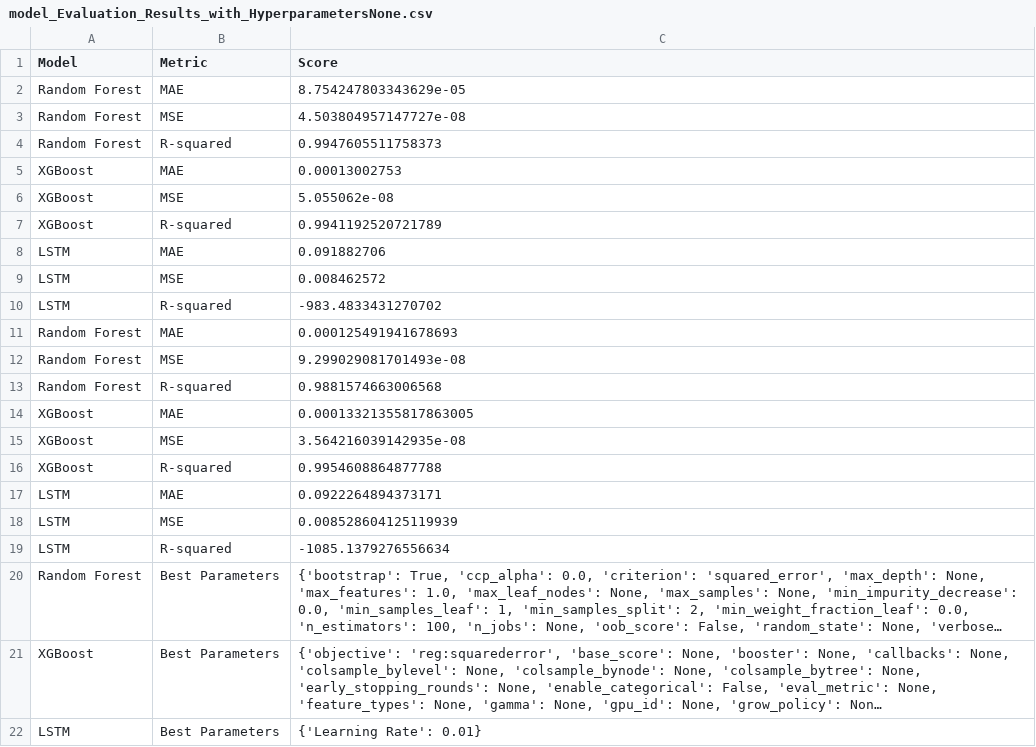
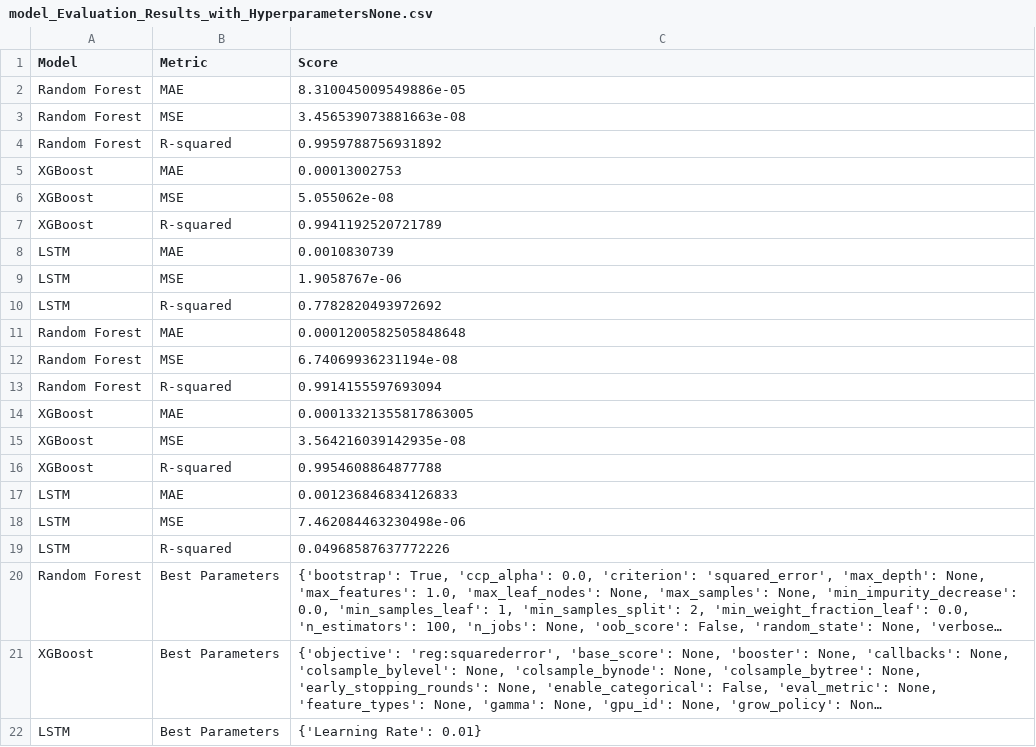
Before and after one commit to EricBorba/StorageFailurePredictor, a CSV file: MLEvaluation/model_Evaluation_Results_with_HyperparametersNone.csv, drawn as a sheet; long unchanged cells end in …; the diff names each change by its address in the sheet, - before the commit and + after, or states it on an @@ line.

```diff
--- a/MLEvaluation/model_Evaluation_Results_with_HyperparametersNone.csv
+++ b/MLEvaluation/model_Evaluation_Results_with_HyperparametersNone.csv
-C2 (Score): 8.754247803343629e-05
+C2 (Score): 8.310045009549886e-05
-C3 (Score): 4.503804957147727e-08
+C3 (Score): 3.456539073881663e-08
-C4 (Score): 0.9947605511758373
+C4 (Score): 0.9959788756931892
-C8 (Score): 0.091882706
+C8 (Score): 0.0010830739
-C9 (Score): 0.008462572
+C9 (Score): 1.9058767e-06
-C10 (Score): -983.4833431270702
+C10 (Score): 0.7782820493972692
-C11 (Score): 0.000125491941678693
+C11 (Score): 0.0001200582505848648
-C12 (Score): 9.299029081701493e-08
+C12 (Score): 6.74069936231194e-08
-C13 (Score): 0.9881574663006568
+C13 (Score): 0.9914155597693094
-C17 (Score): 0.0922264894373171
+C17 (Score): 0.001236846834126833
-C18 (Score): 0.008528604125119939
+C18 (Score): 7.462084463230498e-06
-C19 (Score): -1085.1379276556634
+C19 (Score): 0.04968587637772226
```
Also changed, not shown: MLEvaluation/model_Evaluation_Results_with_HyperparametersRM.csv, MLEvaluation/model_Evaluation_Results_with_HyperparametersWSM.csv, 52 other files.
